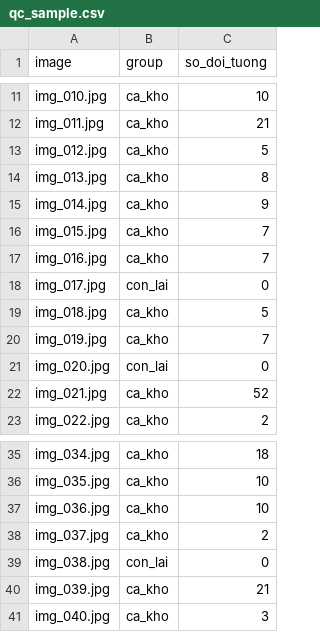
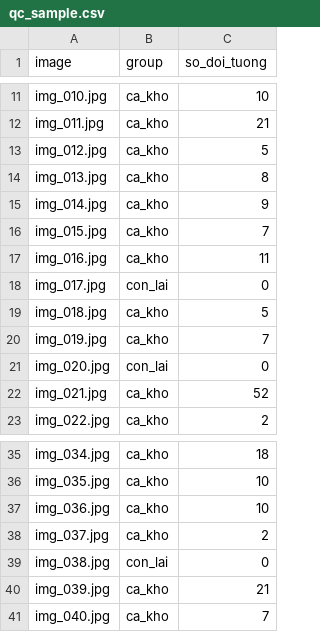
Before and after one commit to Russia-phanng/K5-L23-DAY07-B8C203-GuidelineQC, a CSV file: submission/qc/reviews/round-01/qc_sample.csv, drawn as a sheet; only a part is shown, gaps mark what is left out.

```diff
--- a/submission/qc/reviews/round-01/qc_sample.csv
+++ b/submission/qc/reviews/round-01/qc_sample.csv
@@ -16,3 +16,3 @@ img_014.jpg,ca_kho,9
 img_015.jpg,ca_kho,7
-img_016.jpg,ca_kho,7
+img_016.jpg,ca_kho,11
 img_017.jpg,con_lai,0
@@ -40,2 +40,2 @@ img_038.jpg,con_lai,0
 img_039.jpg,ca_kho,21
-img_040.jpg,ca_kho,3
+img_040.jpg,ca_kho,7
```
Also changed, not shown: submission/qc/image_scores.csv, submission/qc/labels_calibrated.csv, 26 other files.
